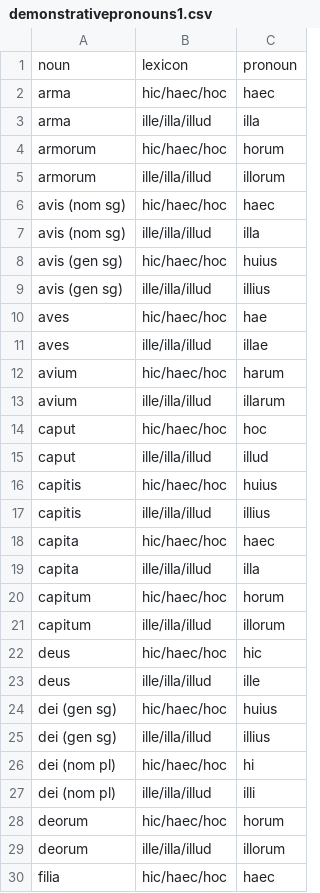
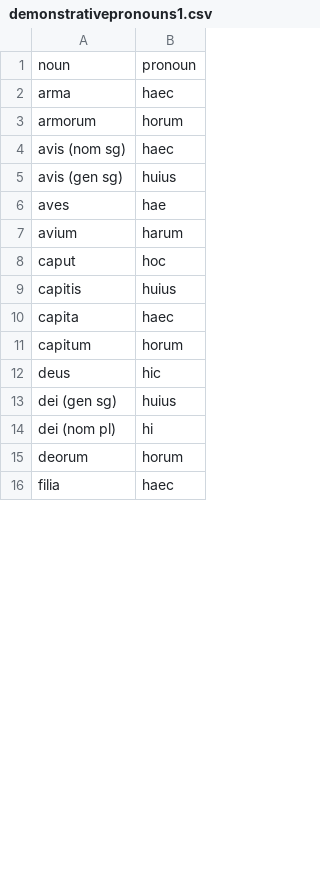
Before and after one commit to DominicMachado/latin101exercises, a CSV file: demonstrativepronouns1.csv, drawn as a sheet; only a part is shown; removed rows and columns are numbered as before the commit, all else as after; the diff covers the shown part only; the diff names each change by its address in the sheet, - before the commit and + after, or states it on an @@ line.

Commit message:
Update demonstrativepronouns1.csv

```diff
--- a/demonstrativepronouns1.csv
+++ b/demonstrativepronouns1.csv
-column B, rows 1-2: lexicon | hic/haec/hoc; row 4: hic/haec/hoc; row 6: hic/haec/hoc; row 8: hic/haec/hoc; row 10: hic/haec/hoc; row 12: hic/haec/hoc; row 14: hic/haec/hoc; row 16: hic/haec/hoc; row 18: hic/haec/hoc; row 20: hic/haec/hoc; row 22: hic/haec/hoc; row 24: hic/haec/hoc; row 26: hic/haec/hoc; row 28: hic/haec/hoc; row 30: hic/haec/hoc
-row 3: arma | ille/illa/illud | illa
-row 5: armorum | ille/illa/illud | illorum
-row 7: avis (nom sg) | ille/illa/illud | illa
-row 9: avis (gen sg) | ille/illa/illud | illius
-row 11: aves | ille/illa/illud | illae
-row 13: avium | ille/illa/illud | illarum
-row 15: caput | ille/illa/illud | illud
-row 17: capitis | ille/illa/illud | illius
-row 19: capita | ille/illa/illud | illa
-row 21: capitum | ille/illa/illud | illorum
-row 23: deus | ille/illa/illud | ille
-row 25: dei (gen sg) | ille/illa/illud | illius
-row 27: dei (nom pl) | ille/illa/illud | illi
-row 29: deorum | ille/illa/illud | illorum
```
Also changed, not shown: 16 removed rows elsewhere in this file.
